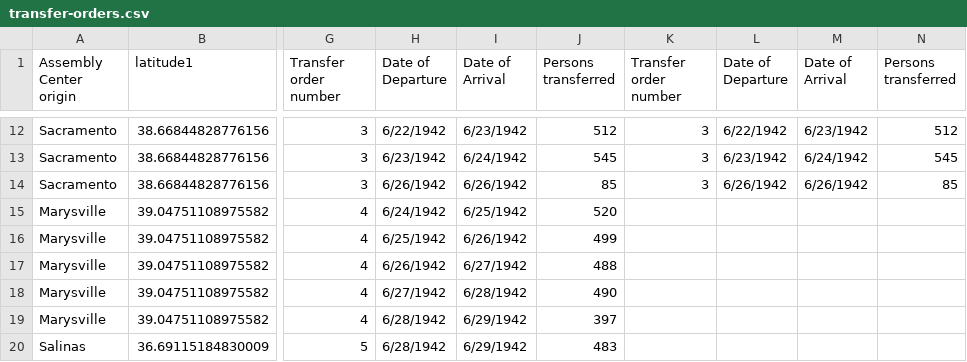
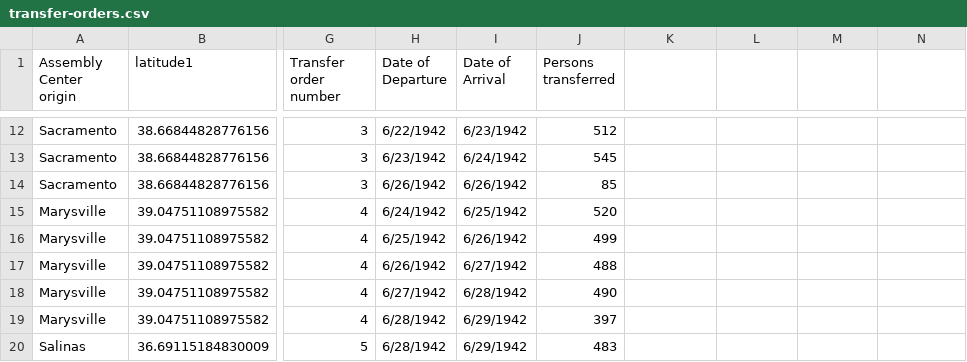
Before and after one commit to denshoproject/densho-sites-of-shame-data, a CSV file: public/transfer-orders.csv, drawn as a sheet; only a part is shown, gaps mark what is left out; the diff covers the shown part only; the diff names each change by its address in the sheet, - before the commit and + after, or states it on an @@ line.

```diff
--- a/public/transfer-orders.csv
+++ b/public/transfer-orders.csv
-K1: Transfer order number
+K1: (empty)
-L1: Date of Departure
+L1: (empty)
-M1: Date of Arrival
+M1: (empty)
-N1: Persons transferred
+N1: (empty)
-K12:K14: 3
+K12:K14: (empty)
-L12: 6/22/1942
+L12: (empty)
-M12: 6/23/1942
+M12: (empty)
-N12: 512
+N12: (empty)
-L13: 6/23/1942
+L13: (empty)
-M13: 6/24/1942
+M13: (empty)
-N13: 545
+N13: (empty)
-L14: 6/26/1942
+L14: (empty)
-M14: 6/26/1942
+M14: (empty)
-N14: 85
+N14: (empty)
```
Also changed, not shown: 40 edited cells elsewhere in this file, public/facilities.csv, 3 other files.
